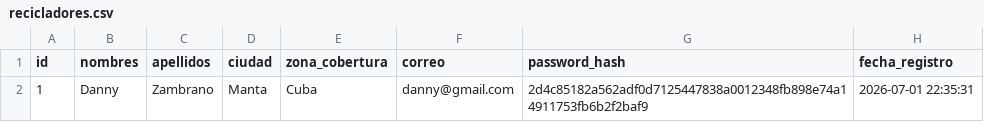
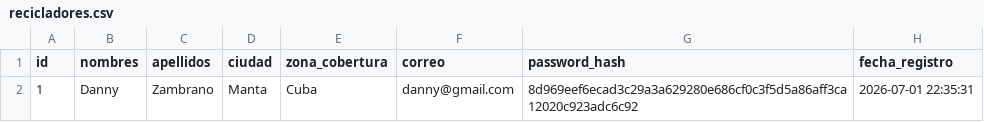
Before and after one commit to aamicita/ReciGana, a CSV file: interfaz_recigana/data/recicladores.csv, drawn as a sheet.

Commit message:
Agrega registros de prueba
Se actualizaron los archivos de datos del proyecto con nuevos registros para pruebas y revisión de la interfaz.

```diff
--- a/interfaz_recigana/data/recicladores.csv
+++ b/interfaz_recigana/data/recicladores.csv
@@ -1,2 +1,2 @@
 id,nombres,apellidos,ciudad,zona_cobertura,correo,password_hash,fecha_registro
-1,Danny,Zambrano,Manta,Cuba,danny@gmail.com,2d4c85182a562adf0d7125447838a0012348fb898e74a14911753fb6b2f2baf9,2026-07-01 22:35:31
+1,Danny,Zambrano,Manta,Cuba,danny@gmail.com,8d969eef6ecad3c29a3a629280e686cf0c3f5d5a86aff3ca12020c923adc6c92,2026-07-01 22:35:31
```
Also changed, not shown: 2 other files.
